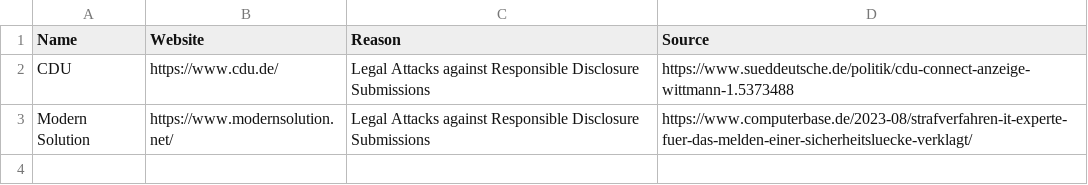
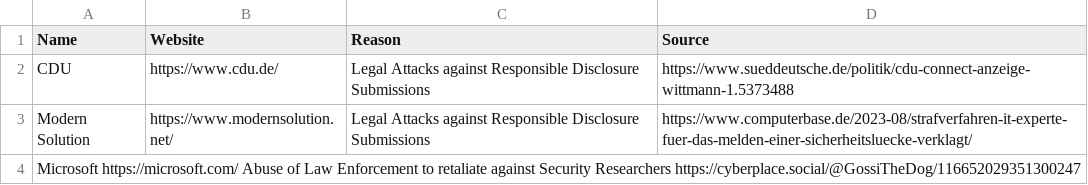
Before and after one commit to greyhat-academy/lists.d, a TSV file: dontreport.security.list.tsv, drawn as a sheet; the diff names each change by its address in the sheet, - before the commit and + after, or states it on an @@ line.

Commit message:
Update dontreport.security.list.tsv
Added Microsoft to it

```diff
--- a/dontreport.security.list.tsv
+++ b/dontreport.security.list.tsv
+row 4: Microsoft https://microsoft.com/ Abuse of Law Enforcement to retaliate against Security Researchers https://cyberplace.social/@GossiTheDog/116652029351300247
```
